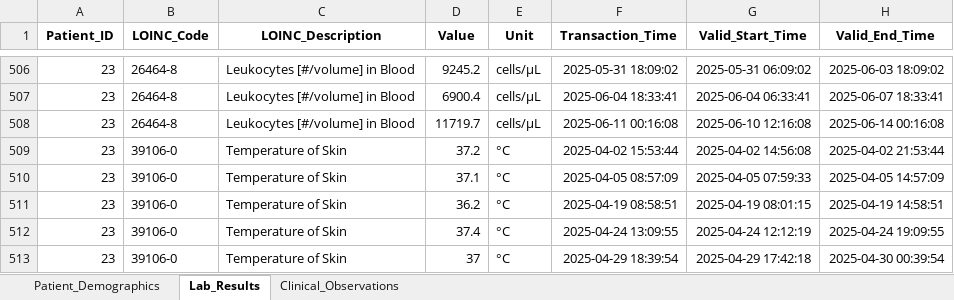
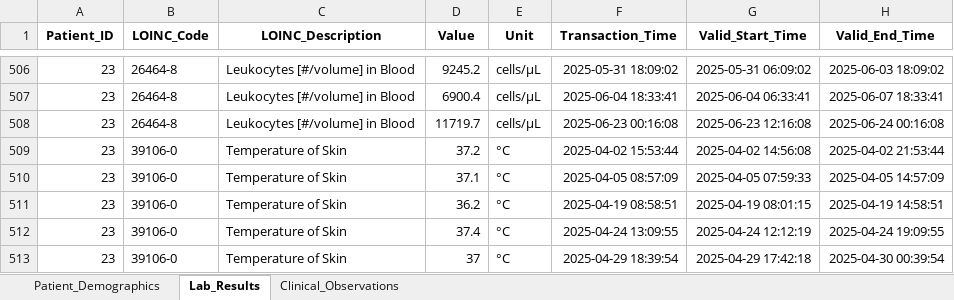
Before and after one commit to NevoLevi/mini-project-cdss, an Excel workbook: cdss_database_v7.xlsx, sheet Lab_Results, drawn as a sheet; only a part is shown, gaps mark what is left out; values as stored, in another font and other column widths than the file's, no borders; the diff names each change by its address in the sheet, - before the commit and + after, or states it on an @@ line.

Commit message:
added patient with recommendation

```diff
--- a/cdss_database_v7.xlsx (sheet Lab_Results)
+++ b/cdss_database_v7.xlsx (sheet Lab_Results)
-F508 (Transaction_Time): 2025-06-11 00:16:08
+F508 (Transaction_Time): 2025-06-23 00:16:08
-G508 (Valid_Start_Time): 2025-06-10 12:16:08
+G508 (Valid_Start_Time): 2025-06-23 12:16:08
-H508 (Valid_End_Time): 2025-06-14 00:16:08
+H508 (Valid_End_Time): 2025-06-24 00:16:08
```
